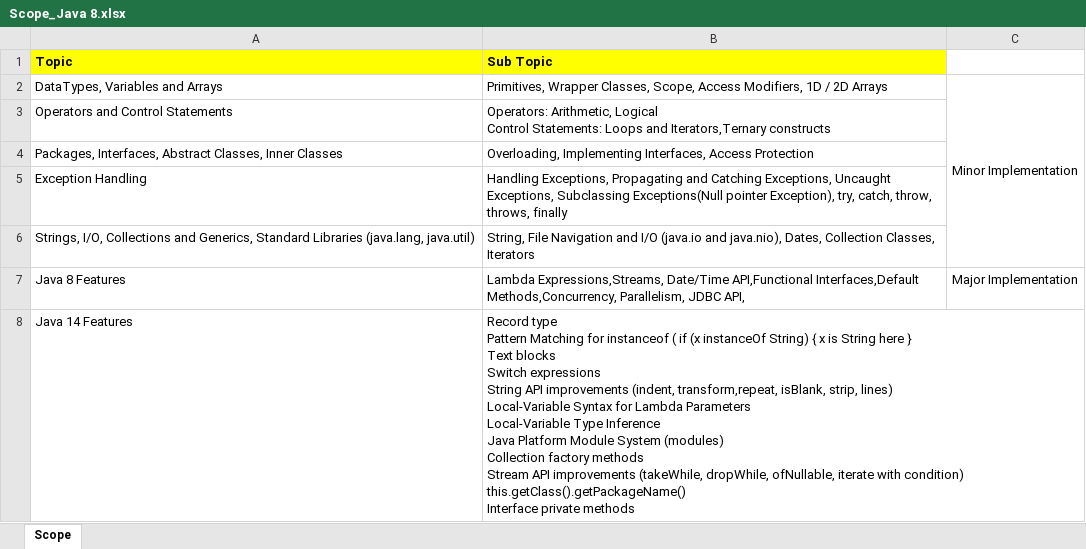
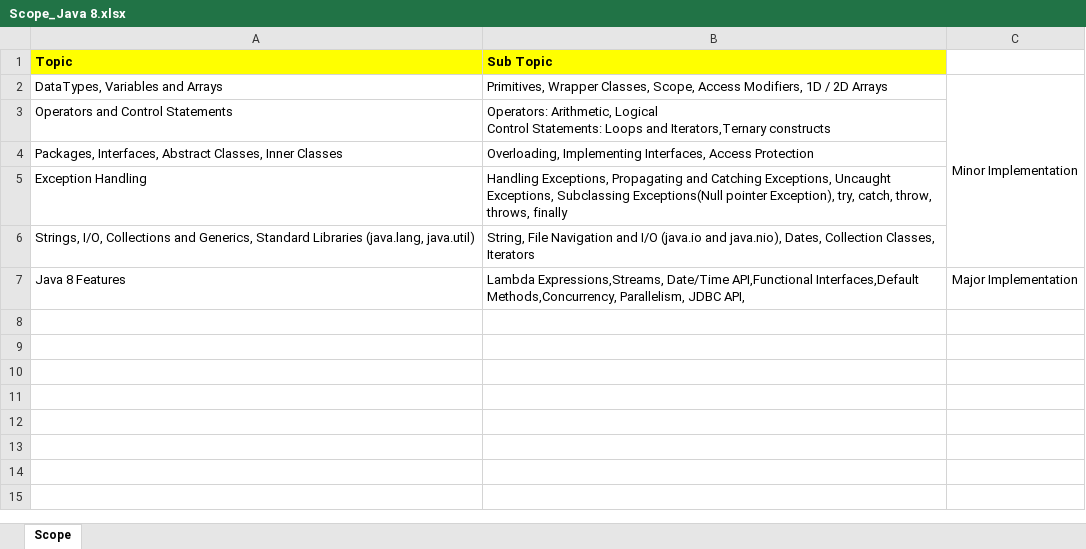
Before and after one commit to avamsykiran/ctsJavaAssignemnts, an Excel workbook: Java8/Scope_Java 8.xlsx, sheet Scope, drawn as a sheet; values as stored, in another font and other column widths than the file's, no borders; ↵ is a line break in a cell; the diff names each change by its address in the sheet, - before the commit and + after, or states it on an @@ line.

Commit message:
java14

```diff
--- a/Java8/Scope_Java 8.xlsx (sheet Scope)
+++ b/Java8/Scope_Java 8.xlsx (sheet Scope)
-row 8: Java 14 Features | Record type ↵ Pattern Matching for instanceof ( if (x instanceOf String) { x is String here } ↵ Text blocks ↵ Switch expressions ↵ String API improvements (indent, transform,repeat, isBlank, strip, lines) ↵ Local-Variable Syntax for Lambda Parameters ↵ Local-Variable Type Inference ↵ Java Platform Module System (modules) ↵ Collection factory methods ↵ Stream API improvements (takeWhile, dropWhile, ofNullable, iterate with condition) ↵ this.getClass().getPackageName() ↵ Interface private methods
```
Also changed, not shown: 5 other files.
